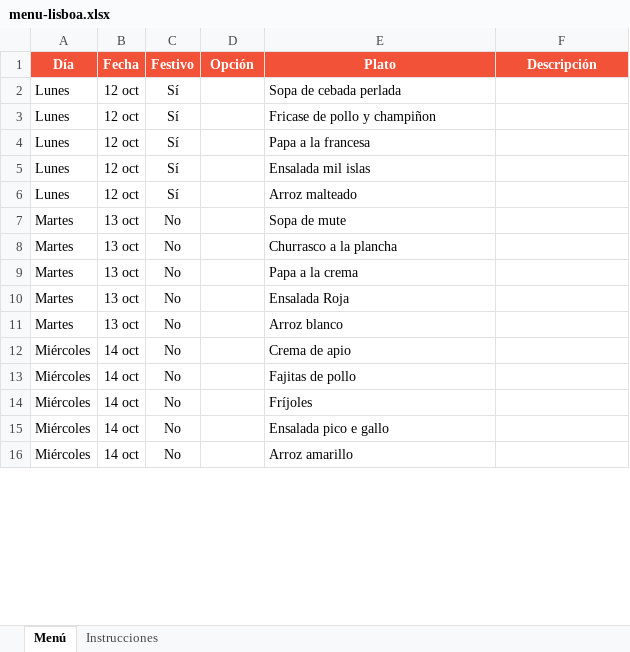
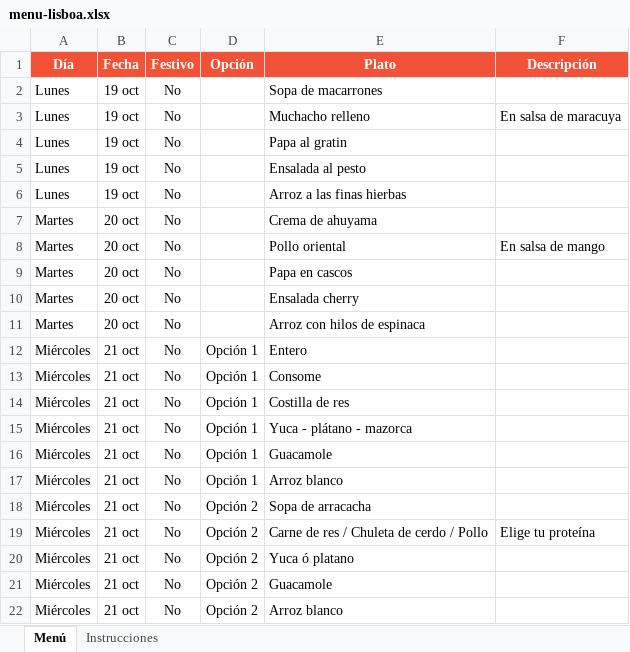
Before and after one commit to panaderiagolconda/Menus-semanales, an Excel workbook: menu-lisboa.xlsx, sheet Menú, drawn as a sheet; only a part is shown; values as stored, in another font and other column widths than the file's, no borders; addresses are those after the commit; the diff covers the shown part only; the diff names each change by its address in the sheet, - before the commit and + after, or states it on an @@ line.

```diff
--- a/menu-lisboa.xlsx (sheet Menú)
+++ b/menu-lisboa.xlsx (sheet Menú)
-B2:B6 (Fecha): 12 oct
+B2:B6 (Fecha): 19 oct
-C2:C6 (Festivo): Sí
+C2:C6 (Festivo): No
-E2 (Plato): Sopa de cebada perlada
+E2 (Plato): Sopa de macarrones
-E3 (Plato): Fricase de pollo y champiñon
+E3 (Plato): Muchacho relleno
-F3 (Descripción): (empty)
+F3 (Descripción): En salsa de maracuya
-E4 (Plato): Papa a la francesa
+E4 (Plato): Papa al gratin
-E5 (Plato): Ensalada mil islas
+E5 (Plato): Ensalada al pesto
-E6 (Plato): Arroz malteado
+E6 (Plato): Arroz a las finas hierbas
-B7:B11 (Fecha): 13 oct
+B7:B11 (Fecha): 20 oct
-E7 (Plato): Sopa de mute
+E7 (Plato): Crema de ahuyama
-E8 (Plato): Churrasco a la plancha
+E8 (Plato): Pollo oriental
-F8 (Descripción): (empty)
+F8 (Descripción): En salsa de mango
-E9 (Plato): Papa a la crema
+E9 (Plato): Papa en cascos
-E10 (Plato): Ensalada Roja
+E10 (Plato): Ensalada cherry
-E11 (Plato): Arroz blanco
+E11 (Plato): Arroz con hilos de espinaca
+row 12: Miércoles | 21 oct | No | Opción 1 | Entero
+row 13: Miércoles | 21 oct | No | Opción 1 | Consome
-B14:B16 (Fecha): 14 oct
+B14:B16 (Fecha): 21 oct
-D14:D16 (Opción): (empty)
+D14:D16 (Opción): Opción 1
-E14 (Plato): Crema de apio
+E14 (Plato): Costilla de res
-E15 (Plato): Fajitas de pollo
+E15 (Plato): Yuca - plátano - mazorca
-E16 (Plato): Fríjoles
+E16 (Plato): Guacamole
+row 17: Miércoles | 21 oct | No | Opción 1 | Arroz blanco
-B18 (Fecha): 14 oct
+B18 (Fecha): 21 oct
-D18 (Opción): (empty)
+D18 (Opción): Opción 2
-E18 (Plato): Ensalada pico e gallo
+E18 (Plato): Sopa de arracacha
+row 19: Miércoles | 21 oct | No | Opción 2 | Carne de res / Chuleta de cerdo / Pollo | Elige tu proteína
+row 20: Miércoles | 21 oct | No | Opción 2 | Yuca ó platano
+row 21: Miércoles | 21 oct | No | Opción 2 | Guacamole
-B22 (Fecha): 14 oct
+B22 (Fecha): 21 oct
-D22 (Opción): (empty)
+D22 (Opción): Opción 2
-E22 (Plato): Arroz amarillo
+E22 (Plato): Arroz blanco
```
Also changed, not shown: 4 removed rows and 49 edited cells elsewhere in this sheet, menu-santaana.xlsx.
